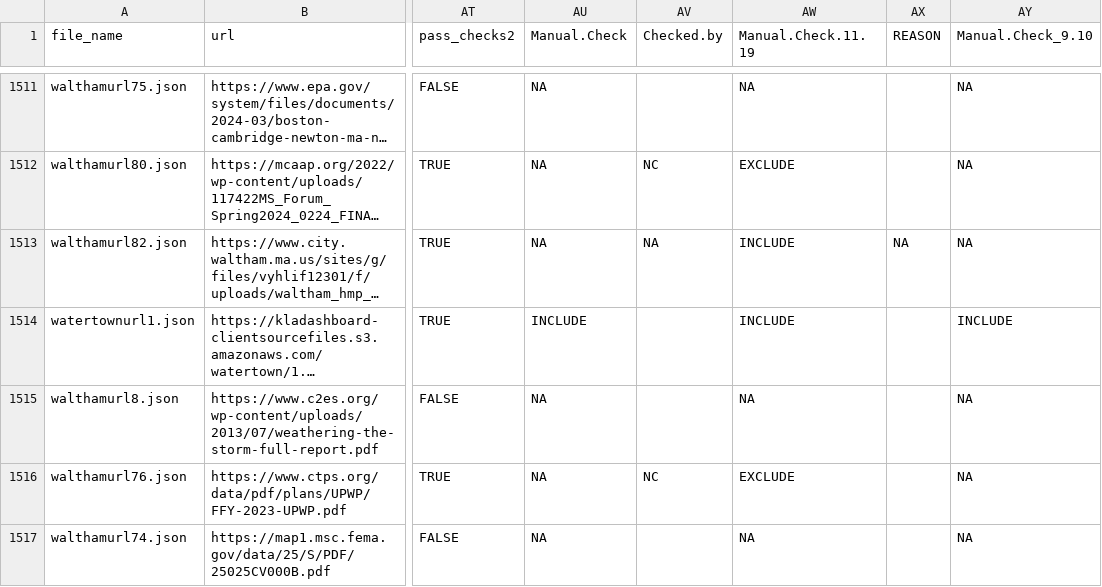
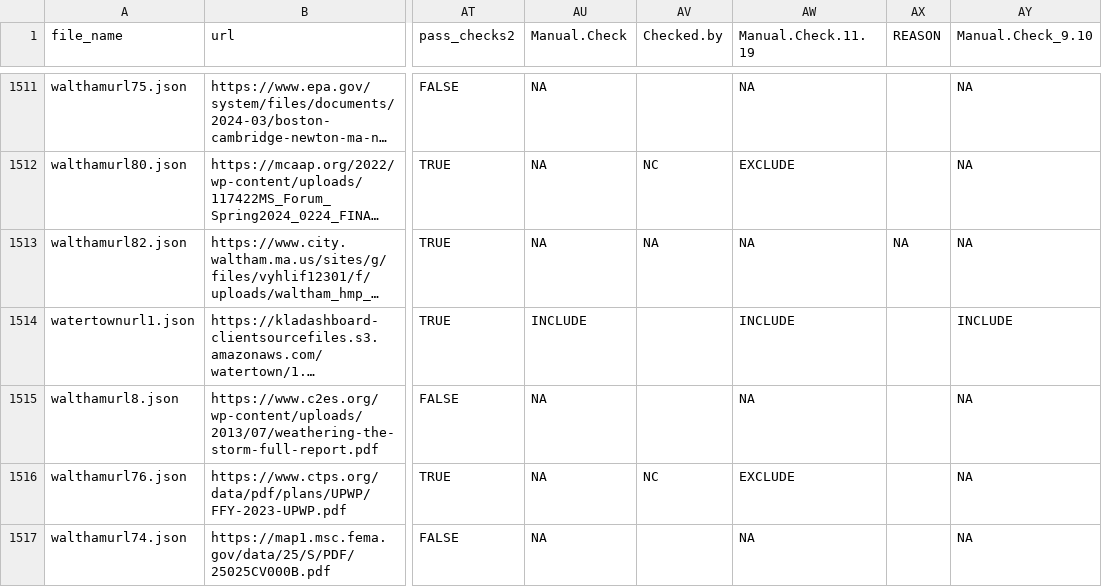
Before and after one commit to cmilando/acresNLP, a TSV file: combined_table_v8_final.tsv, drawn as a sheet; only a part is shown, gaps mark what is left out; long unchanged cells end in …; the diff covers the shown part only; the diff names each change by its address in the sheet, - before the commit and + after, or states it on an @@ line.

```diff
--- a/combined_table_v8_final.tsv
+++ b/combined_table_v8_final.tsv
-AW1513 (Manual.Check.11.19): INCLUDE
+AW1513 (Manual.Check.11.19): NA
```
Also changed, not shown: 51 edited cells elsewhere in this file, pass_checks_0220.tsv, 2 other files.
